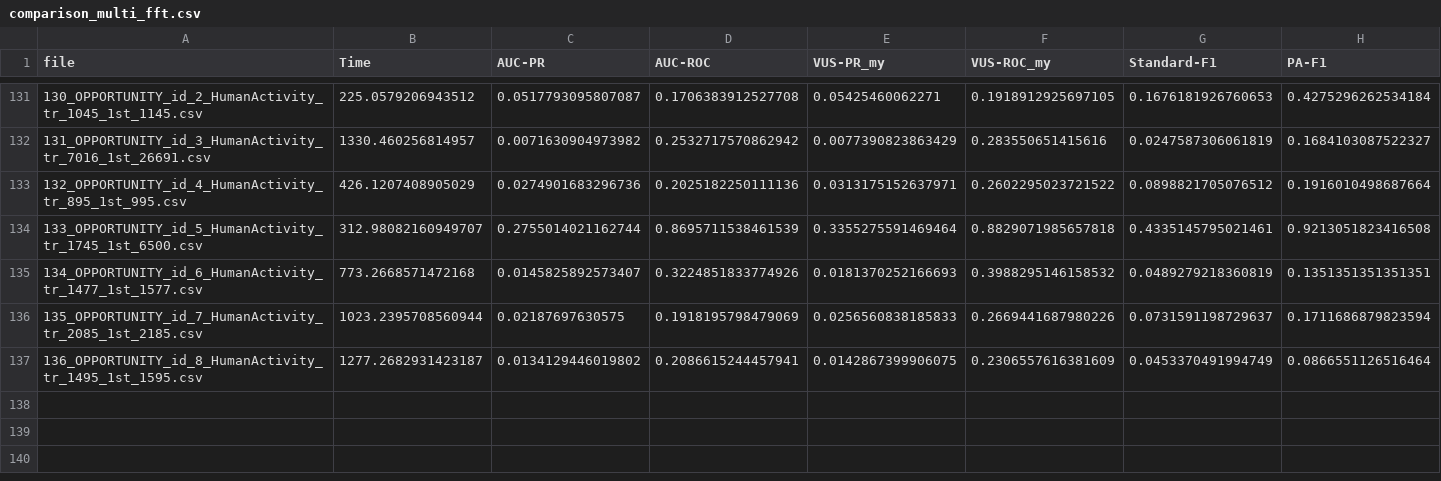
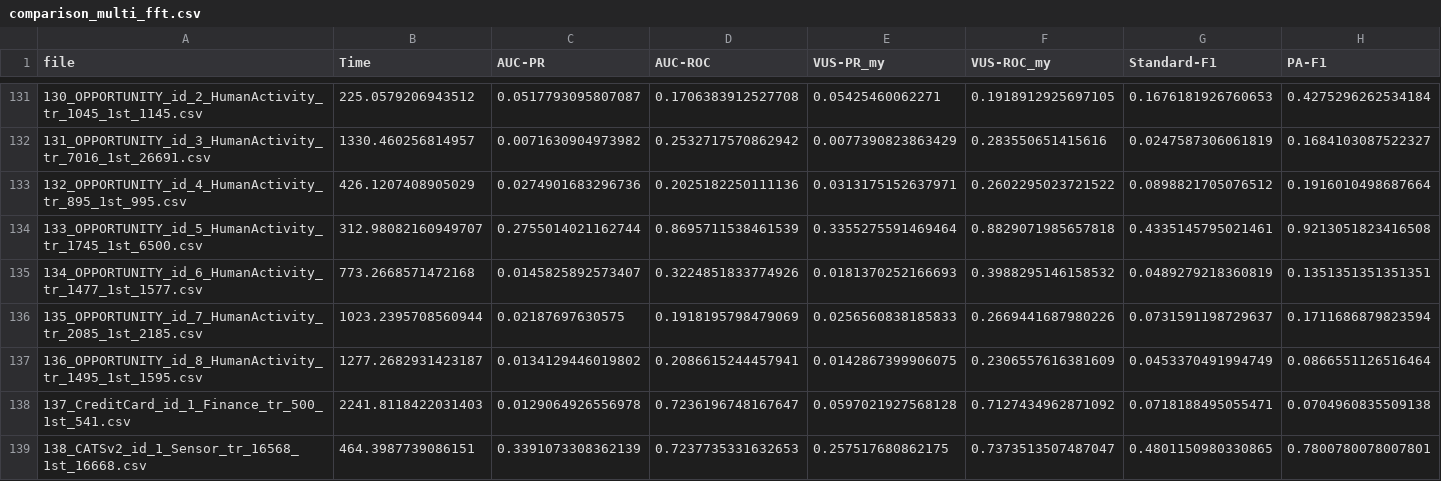
Before and after one commit to seokjeongeum/TSB-AD, a CSV file: comparison_results/comparison_multi_fft.csv, drawn as a sheet; only a part is shown, gaps mark what is left out; rows hold the shown columns only; the diff names each change by its address in the sheet, - before the commit and + after, or states it on an @@ line.

Commit message:
refactor: update TSPulse2Pipeline to enhance anomaly score visualization and integrate debugging features; modify .gitignore to exclude llm_artifacts and update dataset files for improved clarity

```diff
--- a/comparison_results/comparison_multi_fft.csv
+++ b/comparison_results/comparison_multi_fft.csv
+row 138: 137_CreditCard_id_1_Finance_tr_500_1st_541.csv | 2241.8118422031403 | 0.0129064926556978 | 0.7236196748167647 | 0.0597021927568128 | 0.7127434962871092 | 0.0718188495055471 | 0.0704960835509138
+row 139: 138_CATSv2_id_1_Sensor_tr_16568_1st_16668.csv | 464.3987739086151 | 0.3391073308362139 | 0.7237735331632653 | 0.257517680862175 | 0.7373513507487047 | 0.4801150980330865 | 0.7800780078007801
```
Also changed, not shown: comparison_results/comparison_multi_time.csv, 4 other files.
